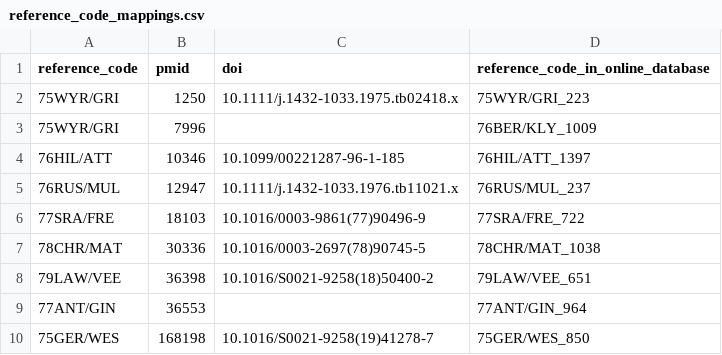
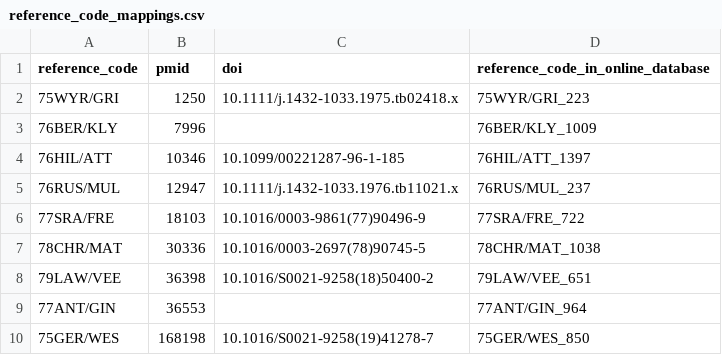
Before and after one commit to roberts-farm-of-ideas/8, a CSV file: materials/reference_code_mappings/reference_code_mappings.csv, drawn as a sheet; only a part is shown.

Commit message:
corrects typo / mistake in short code (seems like copy-n-paste error)

```diff
--- a/materials/reference_code_mappings/reference_code_mappings.csv
+++ b/materials/reference_code_mappings/reference_code_mappings.csv
@@ -2,3 +2,3 @@ reference_code,pmid,doi,reference_code_in_online_database
 75WYR/GRI,1250,10.1111/j.1432-1033.1975.tb02418.x,75WYR/GRI_223
-75WYR/GRI,7996,,76BER/KLY_1009
+76BER/KLY,7996,,76BER/KLY_1009
 76HIL/ATT,10346,10.1099/00221287-96-1-185,76HIL/ATT_1397
```
